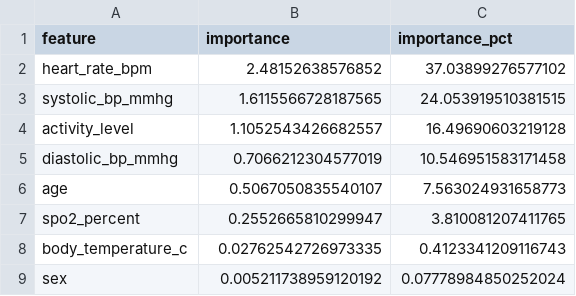
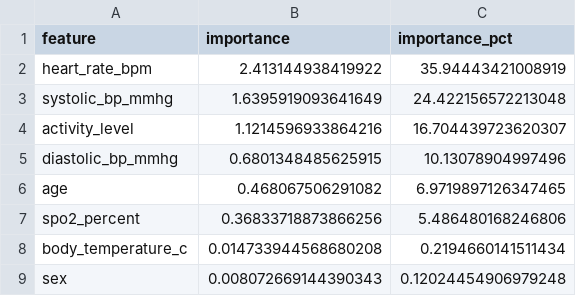
Before and after one commit to Darain-Brit-A/machine-learning-cia-3, a CSV file: models/shap_feature_importance_logistic_regression.csv, drawn as a sheet.

```diff
--- a/models/shap_feature_importance_logistic_regression.csv
+++ b/models/shap_feature_importance_logistic_regression.csv
@@ -1,9 +1,9 @@
 feature,importance,importance_pct
-heart_rate_bpm,2.48152638576852,37.03899276577102
-systolic_bp_mmhg,1.6115566728187565,24.053919510381515
-activity_level,1.1052543426682557,16.49690603219128
-diastolic_bp_mmhg,0.7066212304577019,10.546951583171458
-age,0.5067050835540107,7.563024931658773
-spo2_percent,0.2552665810299947,3.810081207411765
-body_temperature_c,0.02762542726973335,0.4123341209116743
-sex,0.005211738959120192,0.07778984850252024
+heart_rate_bpm,2.413144938419922,35.94443421008919
+systolic_bp_mmhg,1.6395919093641649,24.422156572213048
+activity_level,1.1214596933864216,16.704439723620307
+diastolic_bp_mmhg,0.6801348485625915,10.13078904997496
+age,0.468067506291082,6.9719897126347465
+spo2_percent,0.36833718873866256,5.486480168246806
+body_temperature_c,0.014733944568680208,0.2194660141511434
+sex,0.008072669144390343,0.12024454906979248
```
Also changed, not shown: catboost_info/learn_error.tsv, catboost_info/time_left.tsv, 45 other files.
